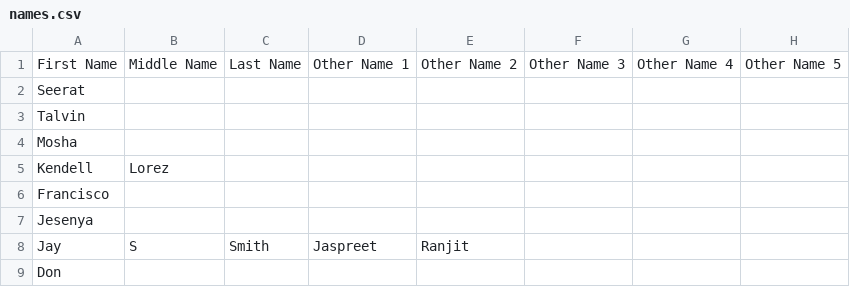
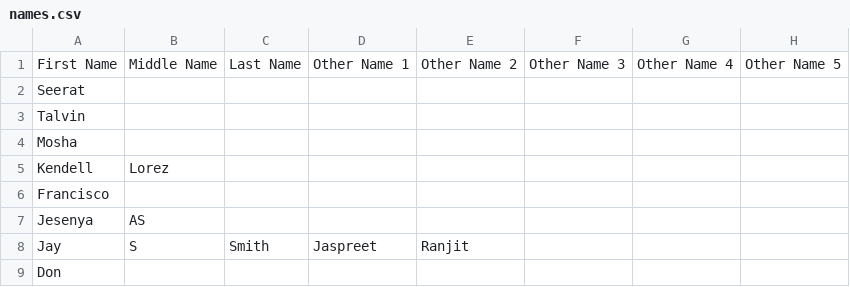
Before and after one commit to jr4fs/anonymizer, a CSV file: data/names.csv, drawn as a sheet.

```diff
--- a/data/names.csv
+++ b/data/names.csv
@@ -6,3 +6,3 @@ Kendell,Lorez,,,,,,
 Francisco,,,,,,,
-Jesenya,,,,,,,
+Jesenya,AS,,,,,,
 Jay,S,Smith,Jaspreet,Ranjit,,,
```
Also changed, not shown: examples/sample_notes_anonymized.csv, 2 other files.
